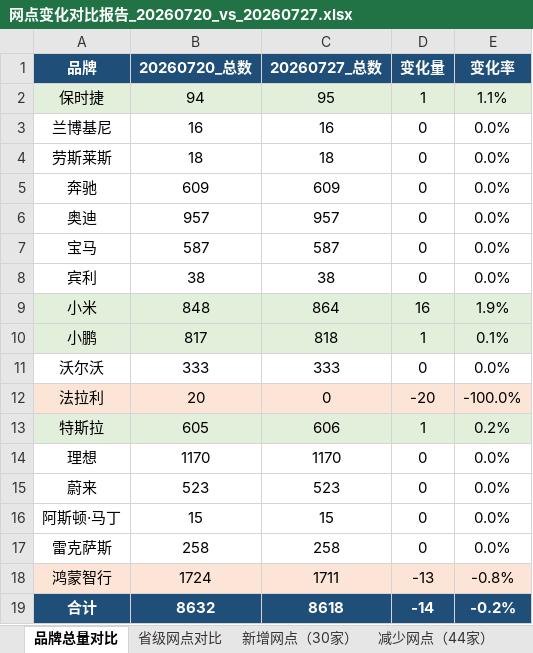
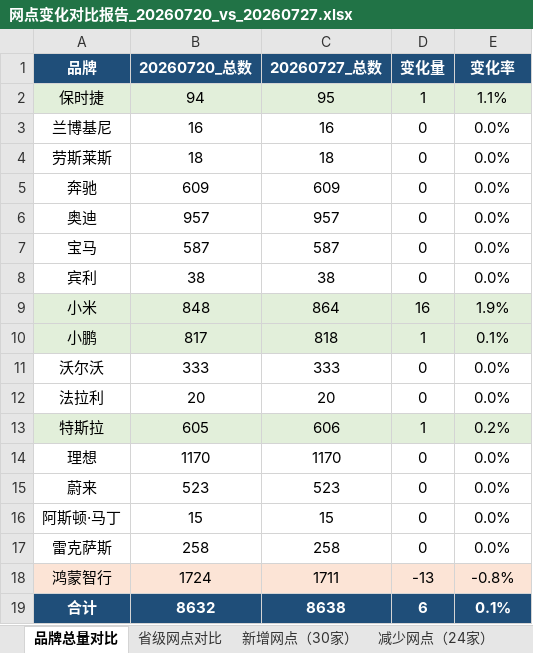
Before and after one commit to William-1225/William-1225.github.io, an Excel workbook: report/downloads/reports/网点变化对比报告_20260720_vs_20260727.xlsx, sheet 品牌总量对比, drawn as a sheet; values as stored, in another font and other column widths than the file's, no borders; the diff names each change by its address in the sheet, - before the commit and + after, or states it on an @@ line.

```diff
--- a/report/downloads/reports/网点变化对比报告_20260720_vs_20260727.xlsx (sheet 品牌总量对比)
+++ b/report/downloads/reports/网点变化对比报告_20260720_vs_20260727.xlsx (sheet 品牌总量对比)
-sheet tab: 减少网点（44家）
+sheet tab: 减少网点（24家）
-A12:E12 fill: #FCE4D6
+A12:E12 fill: none
-C12: 0
+C12: 20
-D12: -20
+D12: 0
-E12: -100.0%
+E12: 0.0%
-C19: 8618
+C19: 8638
-D19: -14
+D19: 6
-E19: -0.2%
+E19: 0.1%
```
Also changed, not shown: sheet 减少网点（24家）, sheet 省级网点对比, sheet 变更明细（20条）, sheet 新增网点（30家）, report/downloads/reports/网点变化对比报告_20260504_vs_20260511.xlsx, report/downloads/reports/网点变化对比报告_20260511_vs_20260518.xlsx, 16 other files.
